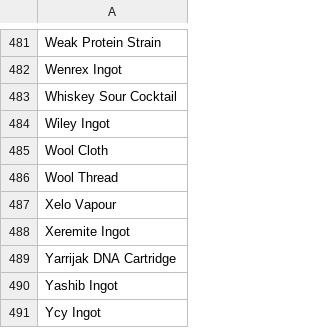
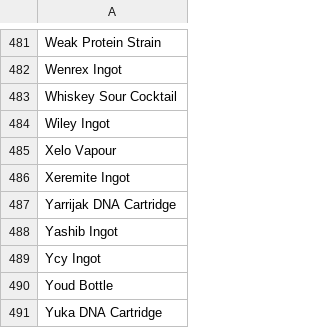
Before and after one commit to EUHunterTools/EU-Hunter-Tools, a CSV file: EU-Hunter ToolsV1.0.1-master/bin/x86/Release/Addons/EUHunterToolsUnusedItems.csv, drawn as a sheet; only a part is shown, gaps mark what is left out; the shorter side is filled out with more unchanged rows; the diff names each change by its address in the sheet, - before the commit and + after, or states it on an @@ line.

Commit message:
Deleted wool, bug with looting it

```diff
--- a/EU-Hunter ToolsV1.0.1-master/bin/x86/Release/Addons/EUHunterToolsUnusedItems.csv
+++ b/EU-Hunter ToolsV1.0.1-master/bin/x86/Release/Addons/EUHunterToolsUnusedItems.csv
-row 485: Wool Cloth
-row 486: Wool Thread
```
